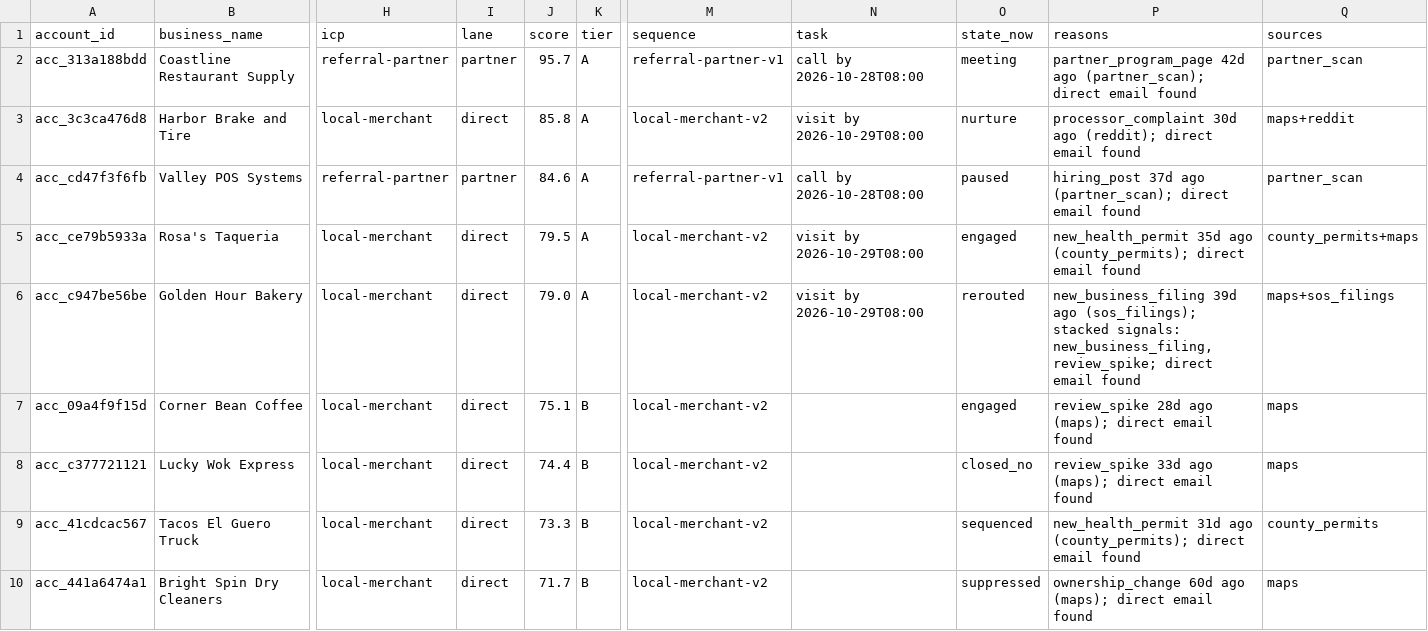
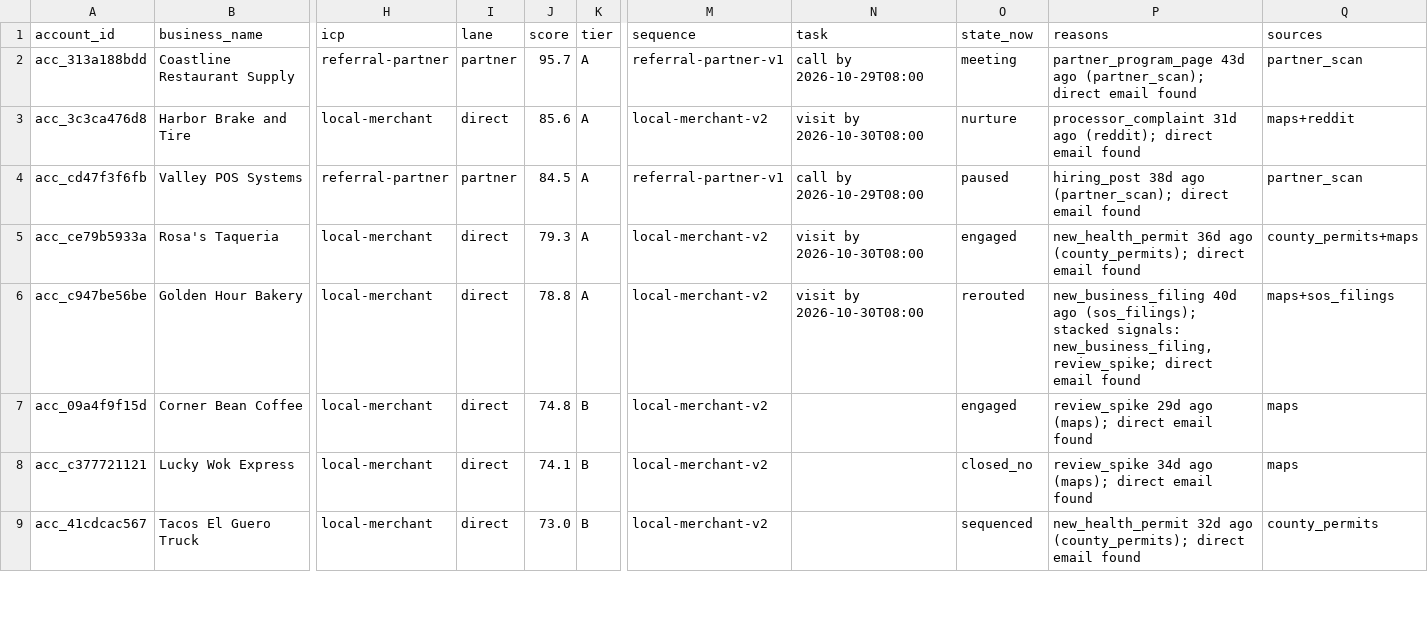
Before and after one commit to layllabs/gtm-engine, a CSV file: examples/output/accounts_scored.csv, drawn as a sheet; only a part is shown, gaps mark what is left out; removed rows and columns are numbered as before the commit, all else as after; rows hold the shown columns only; the diff covers the shown part only; the diff names each change by its address in the sheet, - before the commit and + after, or states it on an @@ line.

```diff
--- a/examples/output/accounts_scored.csv
+++ b/examples/output/accounts_scored.csv
-N2 (task): call by 2026-10-28T08:00
+N2 (task): call by 2026-10-29T08:00
-P2 (reasons): partner_program_page 42d ago (partner_scan);…
+P2 (reasons): partner_program_page 43d ago (partner_scan);…
-J3 (score): 85.8
+J3 (score): 85.6
-N3 (task): visit by 2026-10-29T08:00
+N3 (task): visit by 2026-10-30T08:00
-P3 (reasons): processor_complaint 30d ago (reddit);…
+P3 (reasons): processor_complaint 31d ago (reddit);…
-J4 (score): 84.6
+J4 (score): 84.5
-N4 (task): call by 2026-10-28T08:00
+N4 (task): call by 2026-10-29T08:00
-P4 (reasons): hiring_post 37d ago (partner_scan);…
+P4 (reasons): hiring_post 38d ago (partner_scan);…
-J5 (score): 79.5
+J5 (score): 79.3
-N5:N6 (task): visit by 2026-10-29T08:00
+N5:N6 (task): visit by 2026-10-30T08:00
-P5 (reasons): new_health_permit 35d ago (county_permits);…
+P5 (reasons): new_health_permit 36d ago (county_permits);…
-J6 (score): 79.0
+J6 (score): 78.8
-P6 (reasons): new_business_filing 39d ago (sos_filings);…
+P6 (reasons): new_business_filing 40d ago (sos_filings);…
-J7 (score): 75.1
+J7 (score): 74.8
-P7 (reasons): review_spike 28d ago (maps);…
+P7 (reasons): review_spike 29d ago (maps);…
-J8 (score): 74.4
+J8 (score): 74.1
-P8 (reasons): review_spike 33d ago (maps);…
+P8 (reasons): review_spike 34d ago (maps);…
-J9 (score): 73.3
+J9 (score): 73.0
-P9 (reasons): new_health_permit 31d ago (county_permits);…
+P9 (reasons): new_health_permit 32d ago (county_permits);…
-row 10: acc_441a6474a1 | Bright Spin Dry Cleaners | local-merchant | direct | 71.7 | B | local-merchant-v2 |  | suppressed | ownership_change 60d ago (maps); direct email found | maps
```
Also changed, not shown: 1 added row and 10 edited cells elsewhere in this file, 5 other files.
